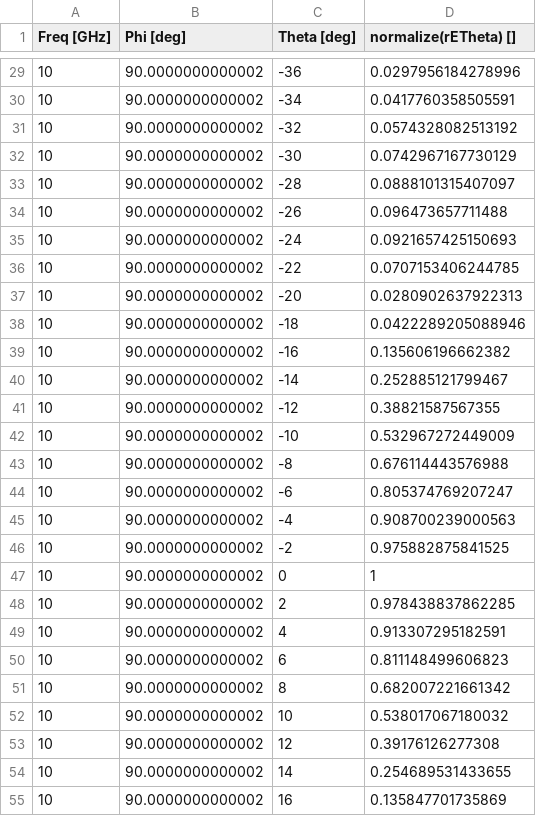
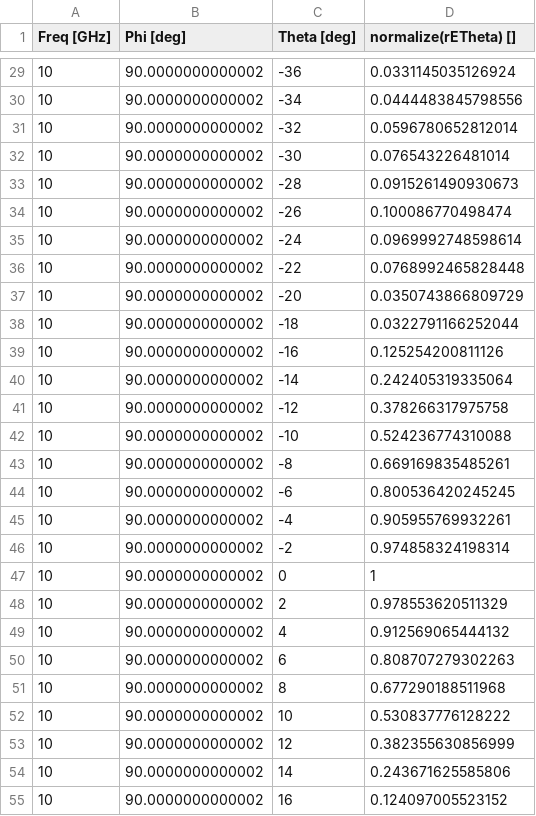
Before and after one commit to VivatRex13/SURE-MATLAB-CODE, a CSV file: sym_cos/meander_2mm_cos_optim.csv, drawn as a sheet; only a part is shown, gaps mark what is left out; the diff covers the shown part only.

```diff
--- a/sym_cos/meander_2mm_cos_optim.csv
+++ b/sym_cos/meander_2mm_cos_optim.csv
@@ -29,27 +29,27 @@
-10,90.0000000000002,-36,0.0297956184278996
-10,90.0000000000002,-34,0.0417760358505591
-10,90.0000000000002,-32,0.0574328082513192
-10,90.0000000000002,-30,0.0742967167730129
-10,90.0000000000002,-28,0.0888101315407097
-10,90.0000000000002,-26,0.096473657711488
-10,90.0000000000002,-24,0.0921657425150693
-10,90.0000000000002,-22,0.0707153406244785
-10,90.0000000000002,-20,0.0280902637922313
-10,90.0000000000002,-18,0.0422289205088946
-10,90.0000000000002,-16,0.135606196662382
-10,90.0000000000002,-14,0.252885121799467
-10,90.0000000000002,-12,0.38821587567355
-10,90.0000000000002,-10,0.532967272449009
-10,90.0000000000002,-8,0.676114443576988
-10,90.0000000000002,-6,0.805374769207247
-10,90.0000000000002,-4,0.908700239000563
-10,90.0000000000002,-2,0.975882875841525
+10,90.0000000000002,-36,0.0331145035126924
+10,90.0000000000002,-34,0.0444483845798556
+10,90.0000000000002,-32,0.0596780652812014
+10,90.0000000000002,-30,0.076543226481014
+10,90.0000000000002,-28,0.0915261490930673
+10,90.0000000000002,-26,0.100086770498474
+10,90.0000000000002,-24,0.0969992748598614
+10,90.0000000000002,-22,0.0768992465828448
+10,90.0000000000002,-20,0.0350743866809729
+10,90.0000000000002,-18,0.0322791166252044
+10,90.0000000000002,-16,0.125254200811126
+10,90.0000000000002,-14,0.242405319335064
+10,90.0000000000002,-12,0.378266317975758
+10,90.0000000000002,-10,0.524236774310088
+10,90.0000000000002,-8,0.669169835485261
+10,90.0000000000002,-6,0.800536420245245
+10,90.0000000000002,-4,0.905955769932261
+10,90.0000000000002,-2,0.974858324198314
 10,90.0000000000002,0,1
-10,90.0000000000002,2,0.978438837862285
-10,90.0000000000002,4,0.913307295182591
-10,90.0000000000002,6,0.811148499606823
-10,90.0000000000002,8,0.682007221661342
-10,90.0000000000002,10,0.538017067180032
-10,90.0000000000002,12,0.39176126277308
-10,90.0000000000002,14,0.254689531433655
-10,90.0000000000002,16,0.135847701735869
+10,90.0000000000002,2,0.978553620511329
+10,90.0000000000002,4,0.912569065444132
+10,90.0000000000002,6,0.808707279302263
+10,90.0000000000002,8,0.677290188511968
+10,90.0000000000002,10,0.530837776128222
+10,90.0000000000002,12,0.382355630856999
+10,90.0000000000002,14,0.243671625585806
+10,90.0000000000002,16,0.124097005523152
```
Also changed, not shown: 64 edited cells elsewhere in this file, const_imp/meander_ind.csv, const_imp/meander_short.csv, 7 other files.
